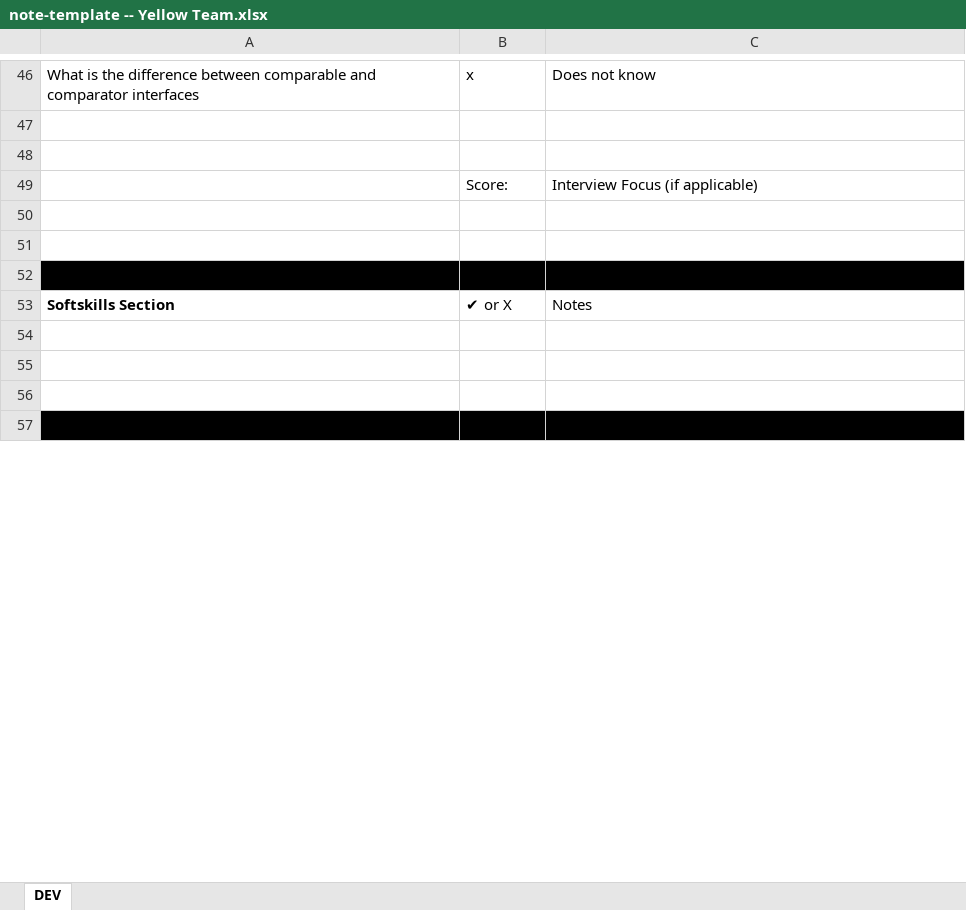
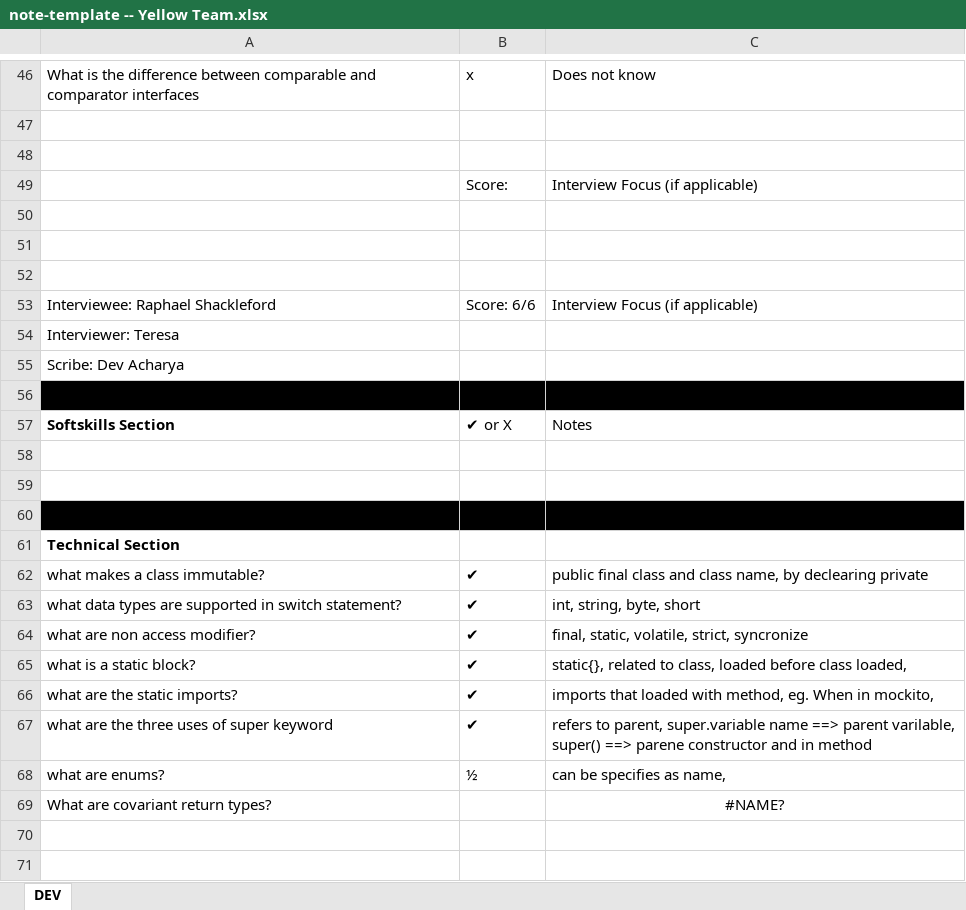
Before and after one commit to 210419-USF-BSN-Java/standup-notes, an Excel workbook: Week10/Interview/Monday/Yellow team/note-template -- Yellow Team.xlsx, sheet DEV, drawn as a sheet; only a part is shown, gaps mark what is left out; values as stored, in another font and other column widths than the file's, no borders; addresses are those after the commit; the diff covers the shown part only; the diff names each change by its address in the sheet, - before the commit and + after, or states it on an @@ line.

```diff
--- a/Week10/Interview/Monday/Yellow team/note-template -- Yellow Team.xlsx (sheet DEV)
+++ b/Week10/Interview/Monday/Yellow team/note-template -- Yellow Team.xlsx (sheet DEV)
-A52:C52 fill: #000000
+A52:C52 fill: none
+row 53: Interviewee: Raphael Shackleford | Score: 6/6 | Interview Focus (if applicable)
+row 54: Interviewer: Teresa
+row 55: Scribe: Dev Acharya
+row 56: (empty)
-A60:C60 fill: none
+A60:C60 fill: #000000
+row 61: Technical Section
+row 62: what makes a class immutable? | ✔ | public final class and class name, by declearing private
+row 63: what data types are supported in switch statement? | ✔ | int, string, byte, short
+row 64: what are non access modifier? | ✔ | final, static, volatile, strict, syncronize
+row 65: what is a static block? | ✔ | static{}, related to class, loaded before class loaded,
+row 66: what are the static imports? | ✔ | imports that loaded with method, eg. When in mockito,
+row 67: what are the three uses of super keyword | ✔ | refers to parent, super.variable name ==> parent varilable, super() ==> parene constructor and in method
+row 68: what are enums? | ½ | can be specifies as name,
+row 69: What are covariant return types? |  | #NAME?
-A70:C70 fill: #000000
+A70:C70 fill: none
+row 71: (empty)
```
Also changed, not shown: 12 added rows, 1 edited cell and cell formats elsewhere in this sheet, 1 other file.
